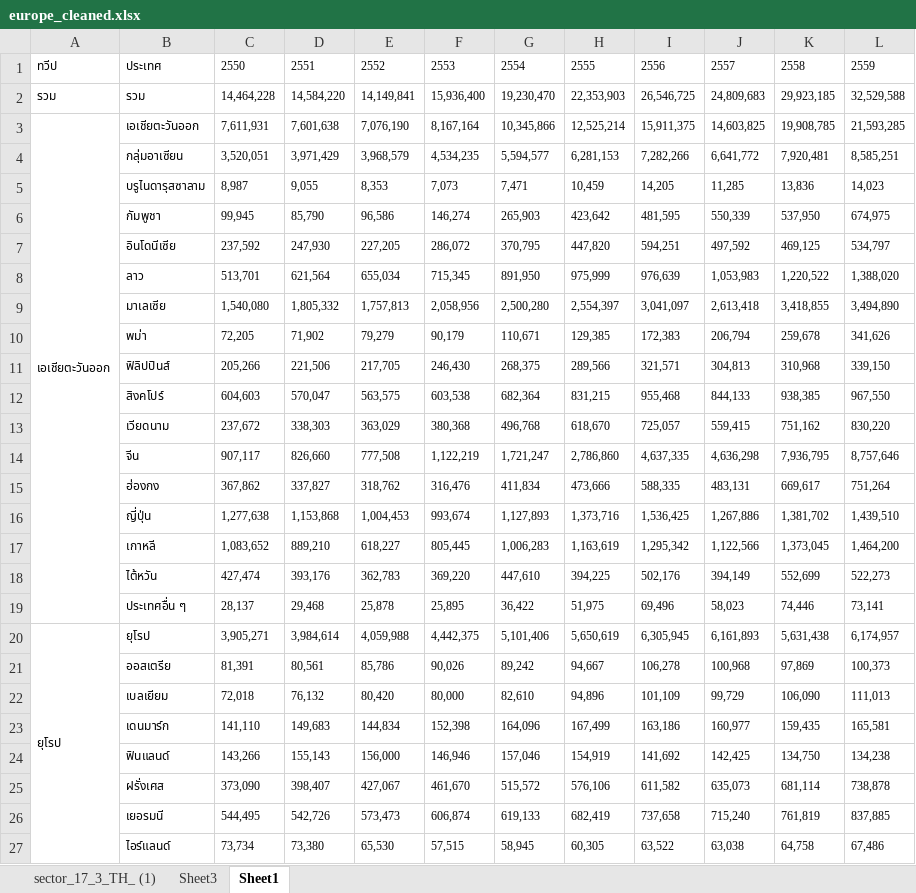
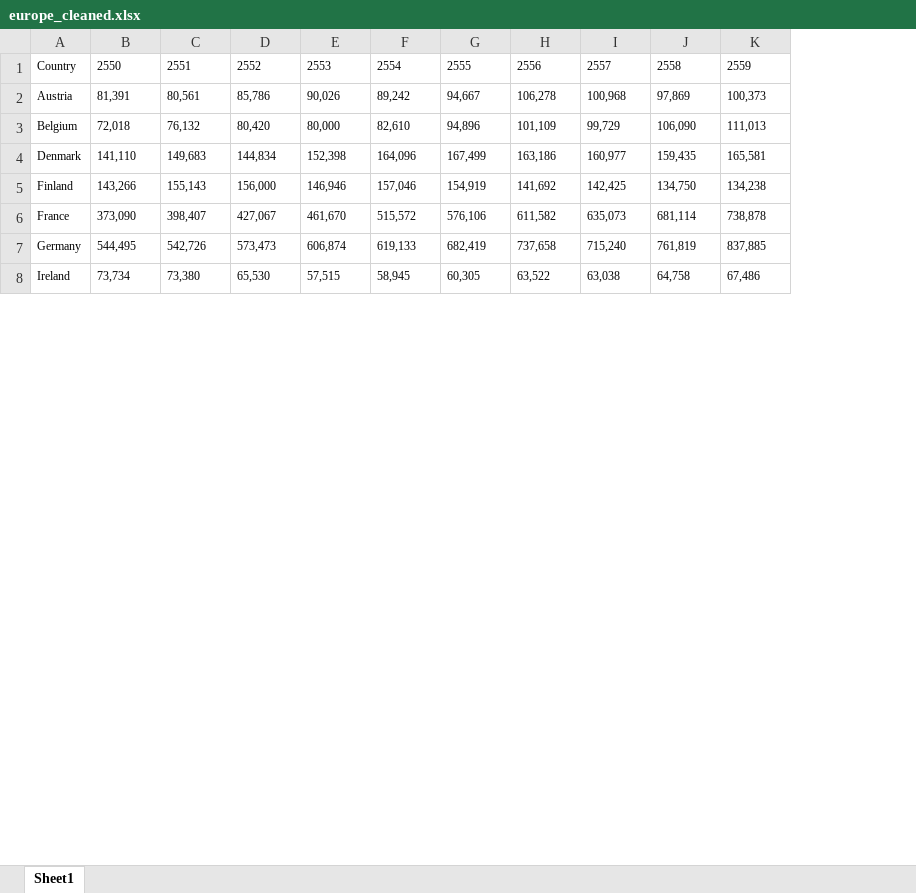
Before and after one commit to fernarmyz/Tourism-Thailand, an Excel workbook: dataset/europe_cleaned.xlsx, sheet Sheet1, drawn as a sheet; only a part is shown; values as stored, in another font and other column widths than the file's, no borders; removed rows and columns are numbered as before the commit, all else as after; the diff covers the shown part only; the diff names each change by its address in the sheet, - before the commit and + after, or states it on an @@ line.

```diff
--- a/dataset/europe_cleaned.xlsx (sheet Sheet1)
+++ b/dataset/europe_cleaned.xlsx (sheet Sheet1)
-sheet tab: sector_17_3_TH_ (1)
-sheet tab: Sheet3
-column A, row 1: ทวีป
-column B, row 1: ประเทศ; rows 21-27: ออสเตรีย | เบลเยียม | เดนมาร์ก | ฟินแลนด์ | ฝรั่งเศส | เยอรมนี | ไอร์แลนด์
+column A, rows 1-8: Country | Austria | Belgium | Denmark | Finland | France | Germany | Ireland
-row 2: รวม | รวม | 14,464,228 | 14,584,220 | 14,149,841 | 15,936,400 | 19,230,470 | 22,353,903 | 26,546,725 | 24,809,683 | 29,923,185 | 32,529,588
-row 3: เอเชียตะวันออก | เอเชียตะวันออก | 7,611,931 | 7,601,638 | 7,076,190 | 8,167,164 | 10,345,866 | 12,525,214 | 15,911,375 | 14,603,825 | 19,908,785 | 21,593,285
-row 4:  | กลุ่มอาเซียน | 3,520,051 | 3,971,429 | 3,968,579 | 4,534,235 | 5,594,577 | 6,281,153 | 7,282,266 | 6,641,772 | 7,920,481 | 8,585,251
-row 5:  | บรูไนดารุสซาลาม | 8,987 | 9,055 | 8,353 | 7,073 | 7,471 | 10,459 | 14,205 | 11,285 | 13,836 | 14,023
-row 6:  | กัมพูชา | 99,945 | 85,790 | 96,586 | 146,274 | 265,903 | 423,642 | 481,595 | 550,339 | 537,950 | 674,975
-row 7:  | อินโดนีเซีย | 237,592 | 247,930 | 227,205 | 286,072 | 370,795 | 447,820 | 594,251 | 497,592 | 469,125 | 534,797
-row 8:  | ลาว | 513,701 | 621,564 | 655,034 | 715,345 | 891,950 | 975,999 | 976,639 | 1,053,983 | 1,220,522 | 1,388,020
-row 9:  | มาเลเซีย | 1,540,080 | 1,805,332 | 1,757,813 | 2,058,956 | 2,500,280 | 2,554,397 | 3,041,097 | 2,613,418 | 3,418,855 | 3,494,890
-row 10:  | พม่า | 72,205 | 71,902 | 79,279 | 90,179 | 110,671 | 129,385 | 172,383 | 206,794 | 259,678 | 341,626
-row 11:  | ฟิลิปปินส์ | 205,266 | 221,506 | 217,705 | 246,430 | 268,375 | 289,566 | 321,571 | 304,813 | 310,968 | 339,150
-row 12:  | สิงคโปร์ | 604,603 | 570,047 | 563,575 | 603,538 | 682,364 | 831,215 | 955,468 | 844,133 | 938,385 | 967,550
-row 13:  | เวียดนาม | 237,672 | 338,303 | 363,029 | 380,368 | 496,768 | 618,670 | 725,057 | 559,415 | 751,162 | 830,220
-row 14:  | จีน | 907,117 | 826,660 | 777,508 | 1,122,219 | 1,721,247 | 2,786,860 | 4,637,335 | 4,636,298 | 7,936,795 | 8,757,646
-row 15:  | ฮ่องกง | 367,862 | 337,827 | 318,762 | 316,476 | 411,834 | 473,666 | 588,335 | 483,131 | 669,617 | 751,264
-row 16:  | ญี่ปุ่น | 1,277,638 | 1,153,868 | 1,004,453 | 993,674 | 1,127,893 | 1,373,716 | 1,536,425 | 1,267,886 | 1,381,702 | 1,439,510
-row 17:  | เกาหลี | 1,083,652 | 889,210 | 618,227 | 805,445 | 1,006,283 | 1,163,619 | 1,295,342 | 1,122,566 | 1,373,045 | 1,464,200
-row 18:  | ไต้หวัน | 427,474 | 393,176 | 362,783 | 369,220 | 447,610 | 394,225 | 502,176 | 394,149 | 552,699 | 522,273
-row 19:  | ประเทศอื่น ๆ | 28,137 | 29,468 | 25,878 | 25,895 | 36,422 | 51,975 | 69,496 | 58,023 | 74,446 | 73,141
-row 20: ยุโรป | ยุโรป | 3,905,271 | 3,984,614 | 4,059,988 | 4,442,375 | 5,101,406 | 5,650,619 | 6,305,945 | 6,161,893 | 5,631,438 | 6,174,957
```
Also changed, not shown: 29 removed rows elsewhere in this sheet, 4 other files.
